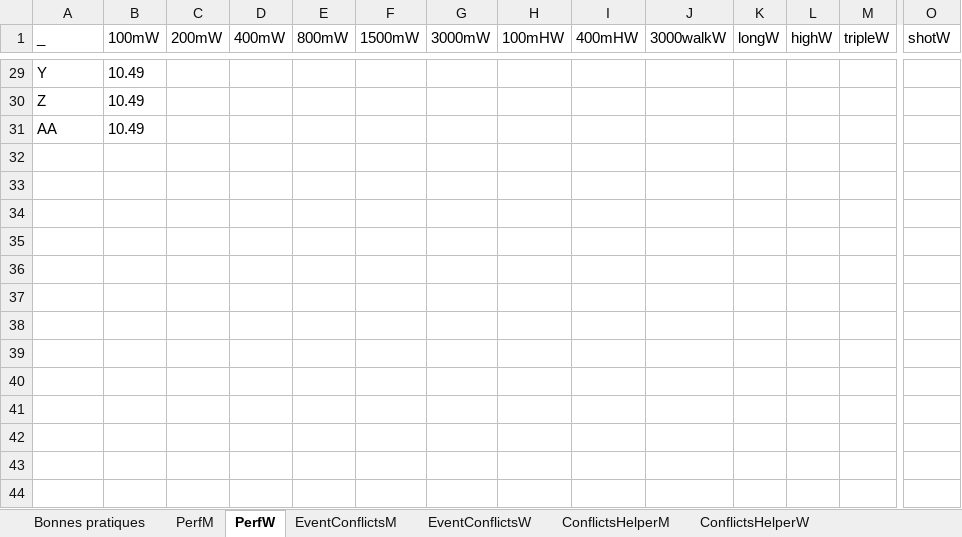
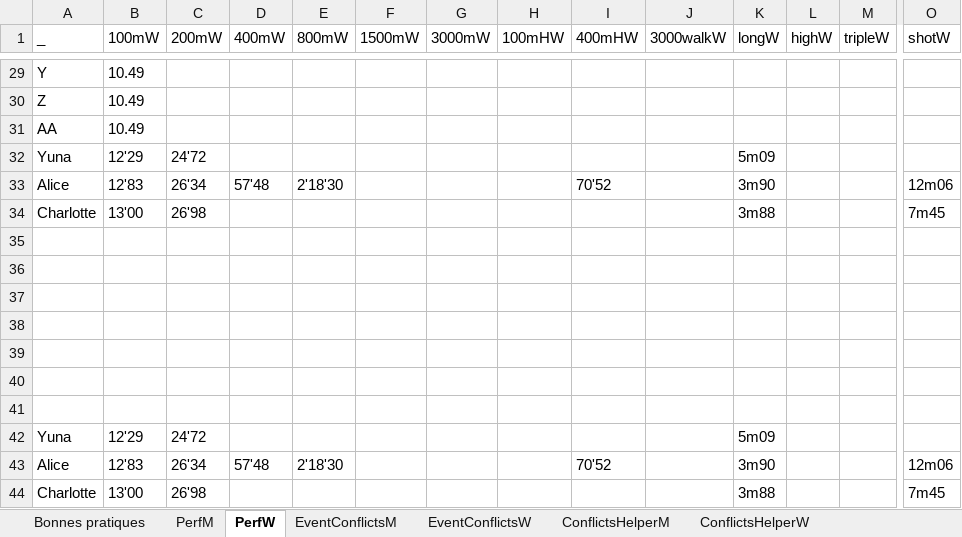
Before and after one commit to ClementMetz/sprint, an Excel workbook: ISPInput.xlsx, sheet PerfW, drawn as a sheet; only a part is shown, gaps mark what is left out; values as stored, in another font and other column widths than the file's, no borders; table styles not drawn; rows hold the shown columns only; the diff names each change by its address in the sheet, - before the commit and + after, or states it on an @@ line.

Commit message:
Add option --complete_perf + code cleaning

```diff
--- a/ISPInput.xlsx (sheet PerfW)
+++ b/ISPInput.xlsx (sheet PerfW)
+row 32: Yuna | 12'29 | 24'72 |  |  |  |  |  |  |  | 5m09
+row 33: Alice | 12'83 | 26'34 | 57'48 | 2'18'30 |  |  |  | 70'52 |  | 3m90 |  |  | 12m06
+row 34: Charlotte | 13'00 | 26'98 |  |  |  |  |  |  |  | 3m88 |  |  | 7m45
+row 35: (empty)
+row 36: (empty)
+row 37: (empty)
+row 38: (empty)
+row 39: (empty)
+row 40: (empty)
+row 41: (empty)
+row 42: Yuna | 12'29 | 24'72 |  |  |  |  |  |  |  | 5m09
+row 43: Alice | 12'83 | 26'34 | 57'48 | 2'18'30 |  |  |  | 70'52 |  | 3m90 |  |  | 12m06
+row 44: Charlotte | 13'00 | 26'98 |  |  |  |  |  |  |  | 3m88 |  |  | 7m45
```
Also changed, not shown: sheet AthleteScraper, sheet PerfM, 5 other files.
